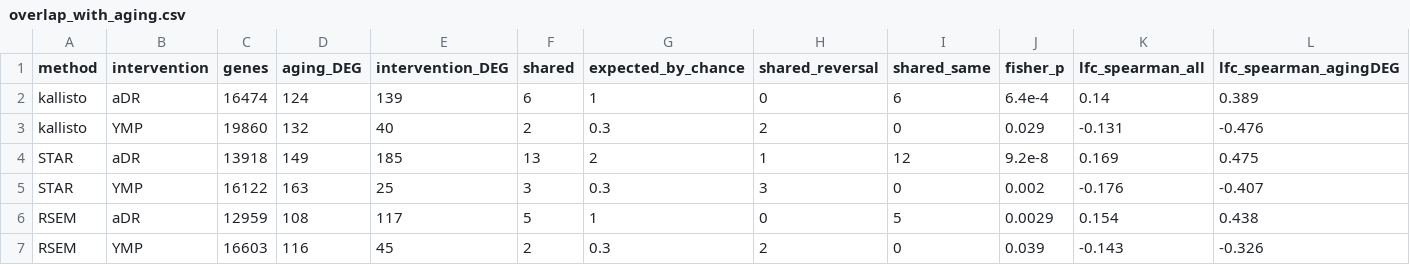
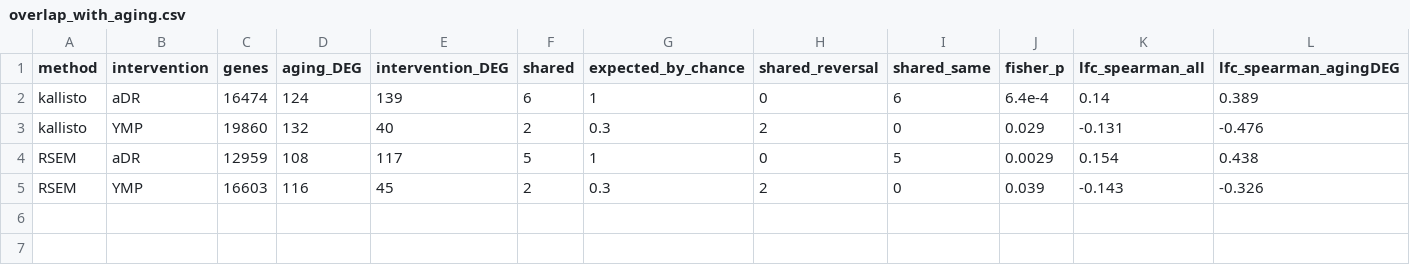
Before and after one commit to Jeffateth/RNAseq_aging, a CSV file: results/aging_vs_rejuvenation/overlap_with_aging.csv, drawn as a sheet; the diff names each change by its address in the sheet, - before the commit and + after, or states it on an @@ line.

```diff
--- a/results/aging_vs_rejuvenation/overlap_with_aging.csv
+++ b/results/aging_vs_rejuvenation/overlap_with_aging.csv
-row 4: STAR | aDR | 13918 | 149 | 185 | 13 | 2 | 1 | 12 | 9.2e-8 | 0.169 | 0.475
-row 5: STAR | YMP | 16122 | 163 | 25 | 3 | 0.3 | 3 | 0 | 0.002 | -0.176 | -0.407
```
Also changed, not shown: results/aging_vs_rejuvenation/gsea_concordance.csv, 12 other files.
